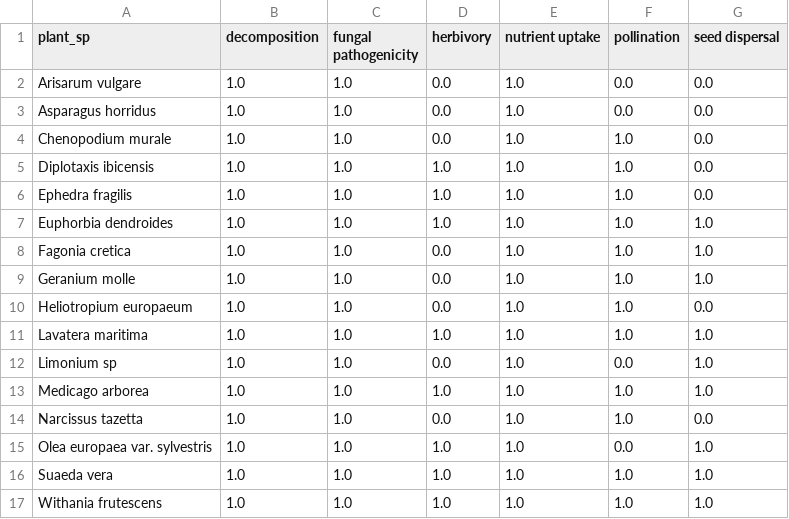
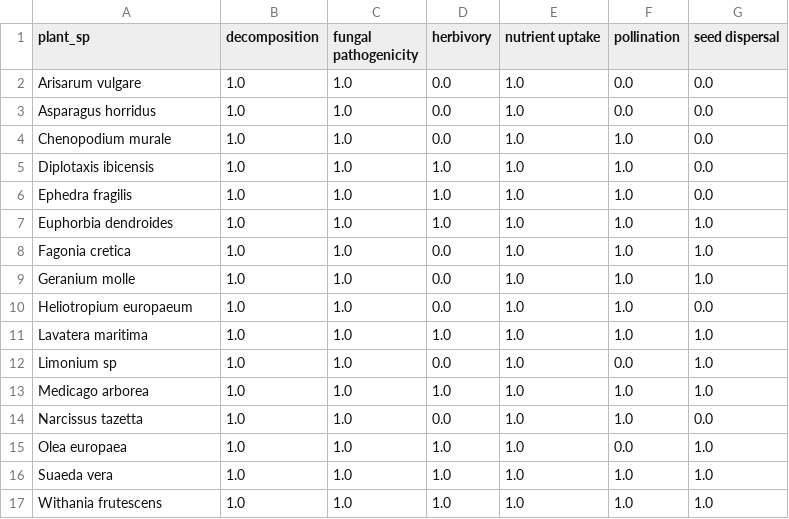
Before and after one commit to marcuevasb/MultilayerEcoNet, a CSV file: data/output/P_matrix.csv, drawn as a sheet.

```diff
--- a/data/output/P_matrix.csv
+++ b/data/output/P_matrix.csv
@@ -14,3 +14,3 @@ Medicago arborea,1.0,1.0,1.0,1.0,1.0,1.0
 Narcissus tazetta,1.0,1.0,0.0,1.0,1.0,0.0
-Olea europaea var. sylvestris,1.0,1.0,1.0,1.0,0.0,1.0
+Olea europaea,1.0,1.0,1.0,1.0,0.0,1.0
 Suaeda vera,1.0,1.0,1.0,1.0,1.0,1.0
```
Also changed, not shown: data/input/data_test_sinthetyc_abundance.csv, 1 other file.
